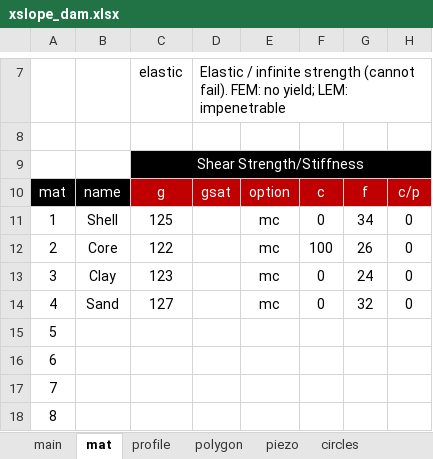
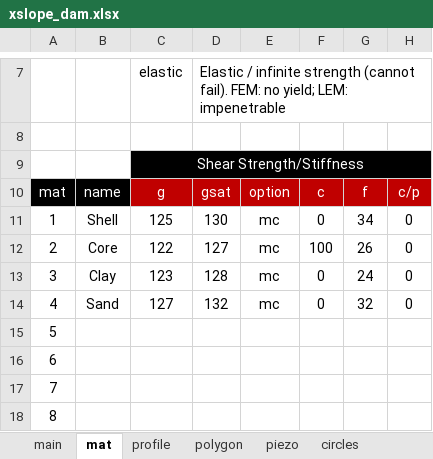
Before and after one commit to njones61/xslope, an Excel workbook: docs/inputs/slope/xslope_dam.xlsx, sheet mat, drawn as a sheet; only a part is shown, gaps mark what is left out; values as stored, in another font and other column widths than the file's, no borders; conditional formats not drawn; the diff names each change by its address in the sheet, - before the commit and + after, or states it on an @@ line.

```diff
--- a/docs/inputs/slope/xslope_dam.xlsx (sheet mat)
+++ b/docs/inputs/slope/xslope_dam.xlsx (sheet mat)
-D11: (empty)
+D11: 130
-D12: (empty)
+D12: 127
-D13: (empty)
+D13: 128
-D14: (empty)
+D14: 132
```
Also changed, not shown: sheet piezo, docs/inputs/slope/xslope_rapid.xlsx, docs/lem/files/xslope_earth_dam_down.xlsx, 20 other files.
